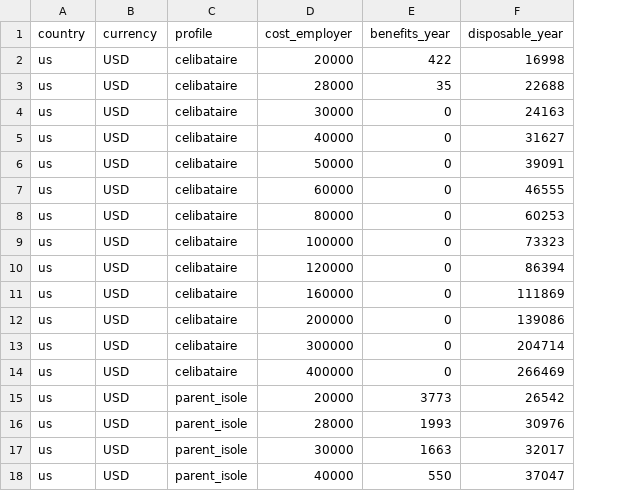
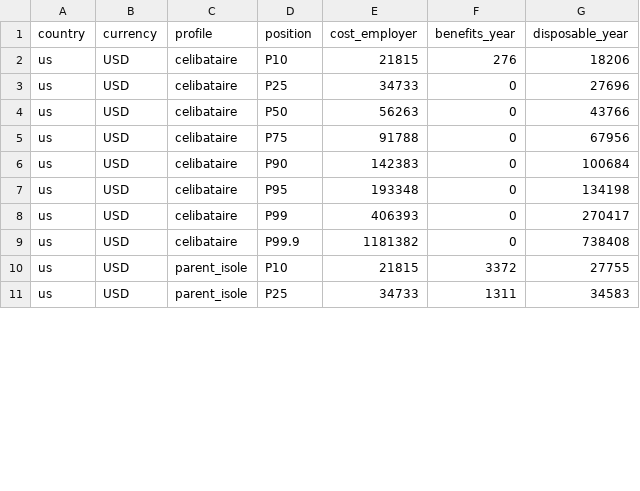
Before and after one commit to Geoffrey313/stay-or-leave, a CSV file: data/params/us/cascade.csv, drawn as a sheet; only a part is shown; removed rows and columns are numbered as before the commit, all else as after; the diff covers the shown part only; the diff names each change by its address in the sheet, - before the commit and + after, or states it on an @@ line.

```diff
--- a/data/params/us/cascade.csv
+++ b/data/params/us/cascade.csv
+column D (position), rows 2-11: P10 | P25 | P50 | P75 | P90 | P95 | P99 | P99.9 | P10 | P25
-E2 (cost_employer): 20000
+E2 (cost_employer): 21815
-F2 (benefits_year): 422
+F2 (benefits_year): 276
-G2 (disposable_year): 16998
+G2 (disposable_year): 18206
-row 3: us | USD | celibataire | 28000 | 35 | 22688
-E3 (cost_employer): 30000
+E3 (cost_employer): 34733
-G3 (disposable_year): 24163
+G3 (disposable_year): 27696
-E4 (cost_employer): 40000
+E4 (cost_employer): 56263
-G4 (disposable_year): 31627
+G4 (disposable_year): 43766
-E5 (cost_employer): 50000
+E5 (cost_employer): 91788
-G5 (disposable_year): 39091
+G5 (disposable_year): 67956
-E6 (cost_employer): 60000
+E6 (cost_employer): 142383
-G6 (disposable_year): 46555
+G6 (disposable_year): 100684
-E7 (cost_employer): 80000
+E7 (cost_employer): 193348
-G7 (disposable_year): 60253
+G7 (disposable_year): 134198
-E8 (cost_employer): 100000
+E8 (cost_employer): 406393
-G8 (disposable_year): 73323
+G8 (disposable_year): 270417
-E9 (cost_employer): 120000
+E9 (cost_employer): 1181382
-G9 (disposable_year): 86394
+G9 (disposable_year): 738408
-row 11: us | USD | celibataire | 160000 | 0 | 111869
-row 12: us | USD | celibataire | 200000 | 0 | 139086
-row 13: us | USD | celibataire | 300000 | 0 | 204714
-row 14: us | USD | celibataire | 400000 | 0 | 266469
-E10 (cost_employer): 20000
+E10 (cost_employer): 21815
-F10 (benefits_year): 3773
+F10 (benefits_year): 3372
-G10 (disposable_year): 26542
+G10 (disposable_year): 27755
-E11 (cost_employer): 28000
+E11 (cost_employer): 34733
-F11 (benefits_year): 1993
+F11 (benefits_year): 1311
-G11 (disposable_year): 30976
+G11 (disposable_year): 34583
-row 17: us | USD | parent_isole | 30000 | 1663 | 32017
-row 18: us | USD | parent_isole | 40000 | 550 | 37047
```
Also changed, not shown: 8 removed rows and 31 edited cells elsewhere in this file, data/params/uk/cascade.csv, 3 other files.
